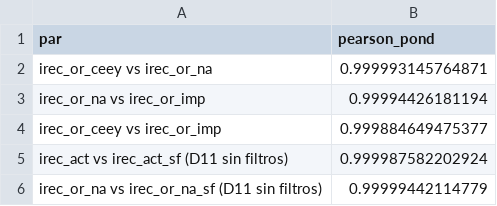
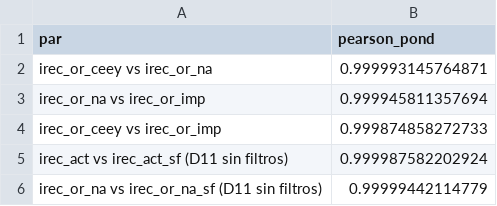
Before and after one commit to DavidArteaZ/concentracionG, a CSV file: data/clean/01_ire_resultados/correlaciones_versiones_ire.csv, drawn as a sheet.

```diff
--- a/data/clean/01_ire_resultados/correlaciones_versiones_ire.csv
+++ b/data/clean/01_ire_resultados/correlaciones_versiones_ire.csv
@@ -2,4 +2,4 @@
 "irec_or_ceey vs irec_or_na",0.999993145764871
-"irec_or_na vs irec_or_imp",0.99994426181194
-"irec_or_ceey vs irec_or_imp",0.999884649475377
+"irec_or_na vs irec_or_imp",0.999945811357694
+"irec_or_ceey vs irec_or_imp",0.999874858272733
 "irec_act vs irec_act_sf (D11 sin filtros)",0.999987582202924
```
Also changed, not shown: data/clean/01_ire_resultados/diagnostico_mca.csv, 2 other files.
